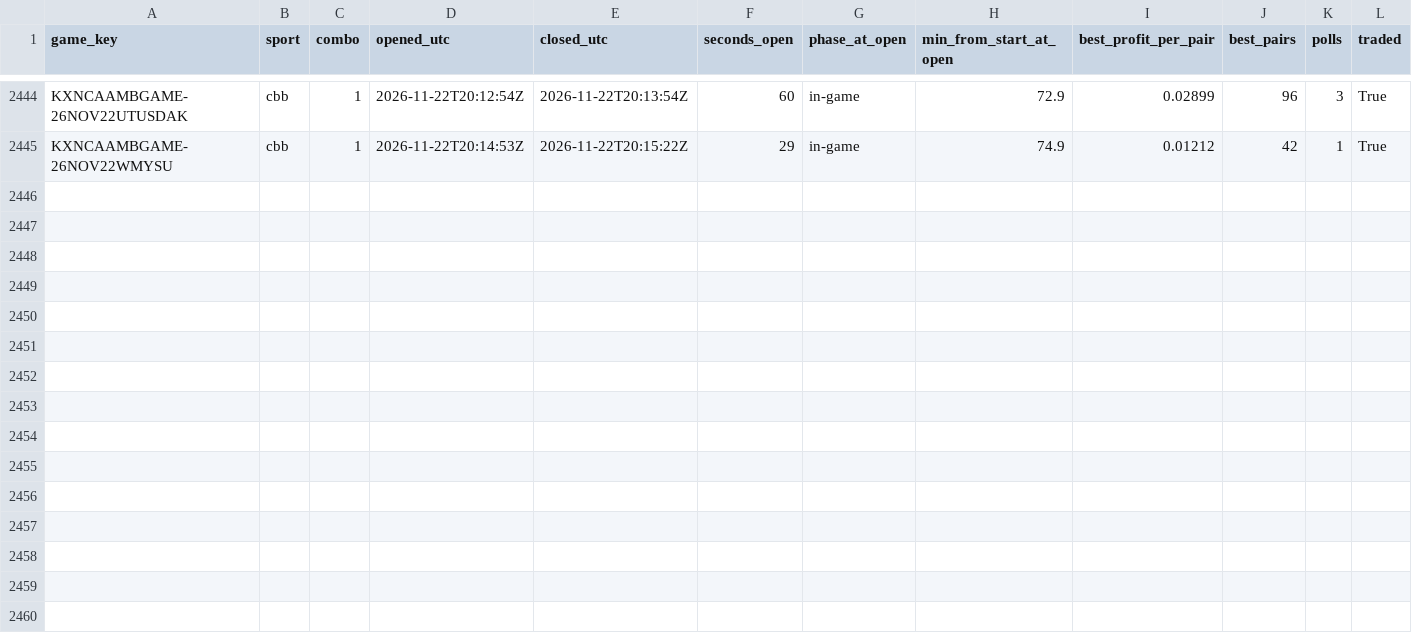
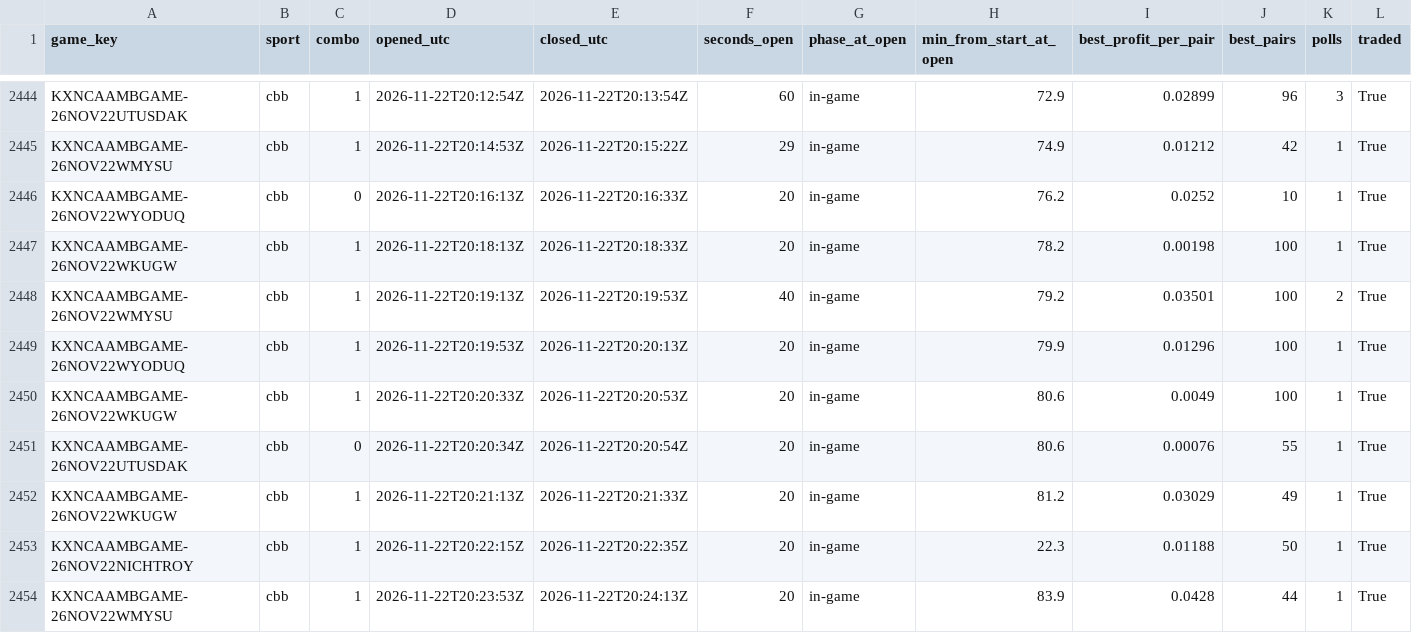
Before and after one commit to gwjp19/Garage-Band-Hedge-Fund, a CSV file: data/gaps.csv, drawn as a sheet; only a part is shown, gaps mark what is left out; the diff names each change by its address in the sheet, - before the commit and + after, or states it on an @@ line.

```diff
--- a/data/gaps.csv
+++ b/data/gaps.csv
+row 2446: KXNCAAMBGAME-26NOV22WYODUQ | cbb | 0 | 2026-11-22T20:16:13Z | 2026-11-22T20:16:33Z | 20 | in-game | 76.2 | 0.0252 | 10 | 1 | True
+row 2447: KXNCAAMBGAME-26NOV22WKUGW | cbb | 1 | 2026-11-22T20:18:13Z | 2026-11-22T20:18:33Z | 20 | in-game | 78.2 | 0.00198 | 100 | 1 | True
+row 2448: KXNCAAMBGAME-26NOV22WMYSU | cbb | 1 | 2026-11-22T20:19:13Z | 2026-11-22T20:19:53Z | 40 | in-game | 79.2 | 0.03501 | 100 | 2 | True
+row 2449: KXNCAAMBGAME-26NOV22WYODUQ | cbb | 1 | 2026-11-22T20:19:53Z | 2026-11-22T20:20:13Z | 20 | in-game | 79.9 | 0.01296 | 100 | 1 | True
+row 2450: KXNCAAMBGAME-26NOV22WKUGW | cbb | 1 | 2026-11-22T20:20:33Z | 2026-11-22T20:20:53Z | 20 | in-game | 80.6 | 0.0049 | 100 | 1 | True
+row 2451: KXNCAAMBGAME-26NOV22UTUSDAK | cbb | 0 | 2026-11-22T20:20:34Z | 2026-11-22T20:20:54Z | 20 | in-game | 80.6 | 0.00076 | 55 | 1 | True
+row 2452: KXNCAAMBGAME-26NOV22WKUGW | cbb | 1 | 2026-11-22T20:21:13Z | 2026-11-22T20:21:33Z | 20 | in-game | 81.2 | 0.03029 | 49 | 1 | True
+row 2453: KXNCAAMBGAME-26NOV22NICHTROY | cbb | 1 | 2026-11-22T20:22:15Z | 2026-11-22T20:22:35Z | 20 | in-game | 22.3 | 0.01188 | 50 | 1 | True
+row 2454: KXNCAAMBGAME-26NOV22WMYSU | cbb | 1 | 2026-11-22T20:23:53Z | 2026-11-22T20:24:13Z | 20 | in-game | 83.9 | 0.0428 | 44 | 1 | True
```
Also changed, not shown: data/rechecks.csv, data/trades.csv, 1 other file.
